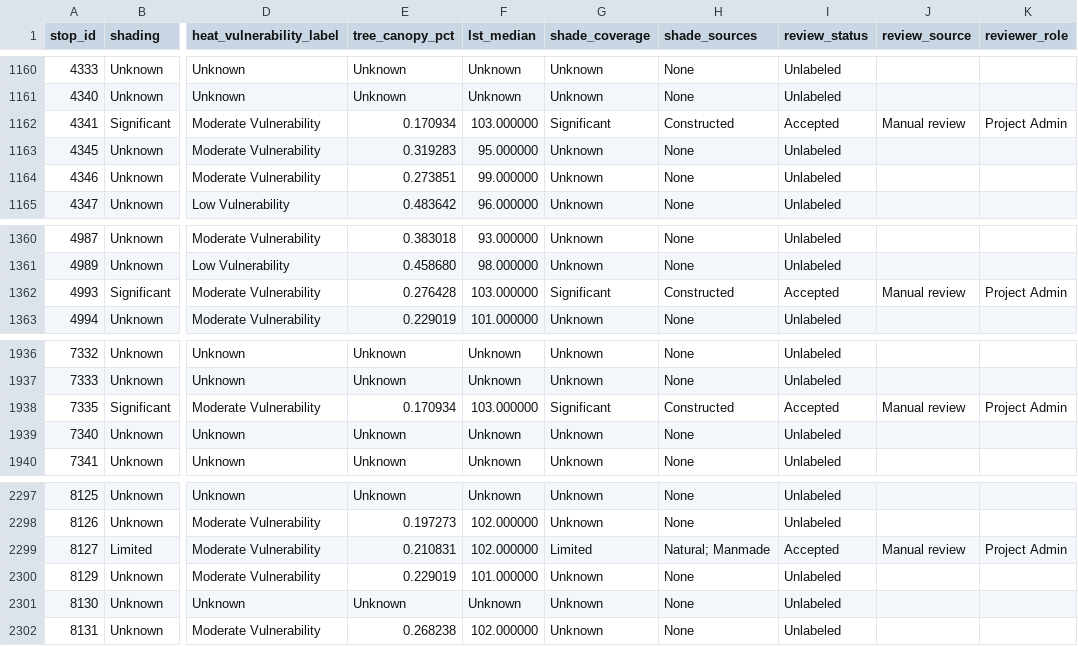
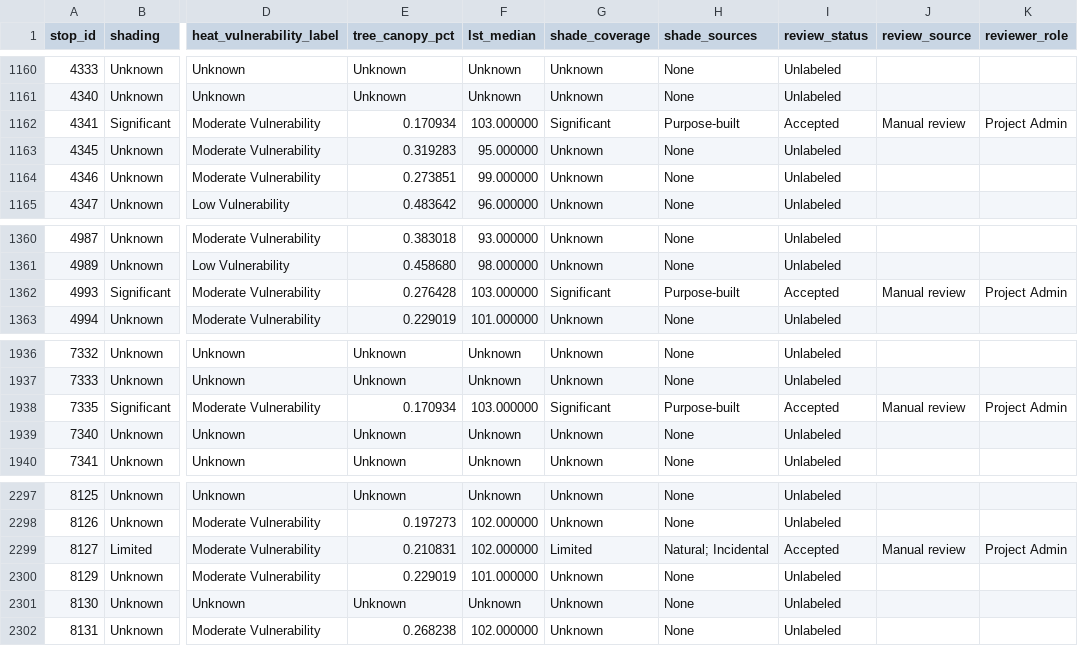
Before and after one commit to Jaclenga/Shade-GIS, a CSV file: shading_data.csv, drawn as a sheet; only a part is shown, gaps mark what is left out; the diff covers the shown part only; the diff names each change by its address in the sheet, - before the commit and + after, or states it on an @@ line.

```diff
--- a/shading_data.csv
+++ b/shading_data.csv
-H1162 (shade_sources): Constructed
+H1162 (shade_sources): Purpose-built
-H1362 (shade_sources): Constructed
+H1362 (shade_sources): Purpose-built
-H1938 (shade_sources): Constructed
+H1938 (shade_sources): Purpose-built
-H2299 (shade_sources): Natural; Manmade
+H2299 (shade_sources): Natural; Incidental
```
Also changed, not shown: 9 edited cells elsewhere in this file, preview_app/shade_study_raw_labels.csv, preview_app/shade_study_stops.csv, 19 other files.
